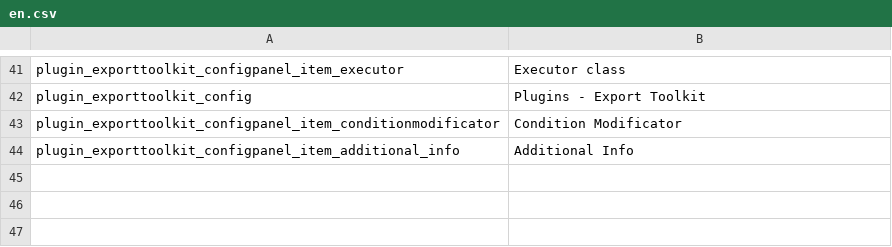
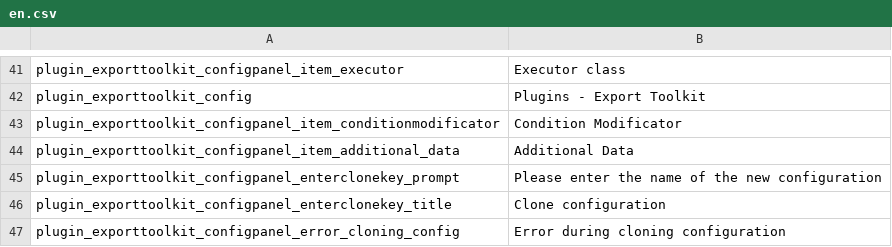
Before and after one commit to elements-at/ExportToolkit, a CSV file: texts/en.csv, drawn as a sheet; only a part is shown, gaps mark what is left out; removed rows and columns are numbered as before the commit, all else as after; the diff names each change by its address in the sheet, - before the commit and + after, or states it on an @@ line.

Commit message:
Export Toolkit: clone configuration

```diff
--- a/texts/en.csv
+++ b/texts/en.csv
-row 44: plugin_exporttoolkit_configpanel_item_additional_info | Additional Info
+row 44: plugin_exporttoolkit_configpanel_item_additional_data | Additional Data
+row 45: plugin_exporttoolkit_configpanel_enterclonekey_prompt | Please enter the name of the new configuration
+row 46: plugin_exporttoolkit_configpanel_enterclonekey_title | Clone configuration
+row 47: plugin_exporttoolkit_configpanel_error_cloning_config | Error during cloning configuration
```
Also changed, not shown: 5 other files.
